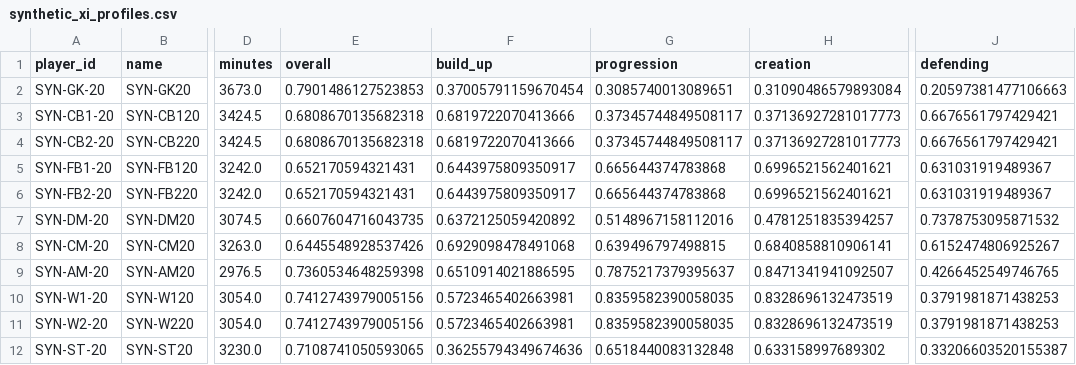
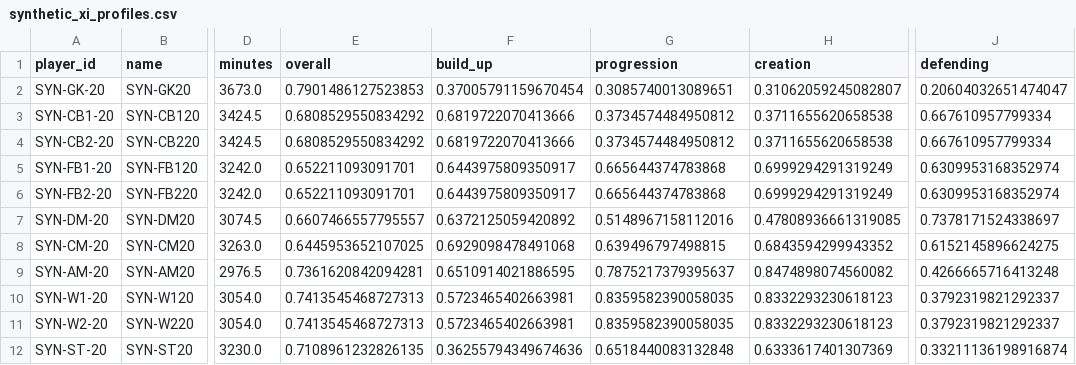
Before and after one commit to ViniciusCovas/synthetic-xi-2026, a CSV file: data/simulations/calibrated_v0_2/synthetic_xi_profiles.csv, drawn as a sheet; only a part is shown, gaps mark what is left out; the diff names each change by its address in the sheet, - before the commit and + after, or states it on an @@ line.

```diff
--- a/data/simulations/calibrated_v0_2/synthetic_xi_profiles.csv
+++ b/data/simulations/calibrated_v0_2/synthetic_xi_profiles.csv
-H2 (creation): 0.31090486579893084
+H2 (creation): 0.31062059245082807
-J2 (defending): 0.20597381477106663
+J2 (defending): 0.20604032651474047
-E3:E4 (overall): 0.6808670135682318
+E3:E4 (overall): 0.6808529550834292
-G3:G4 (progression): 0.37345744849508117
+G3:G4 (progression): 0.3734574484950812
-H3:H4 (creation): 0.37136927281017773
+H3:H4 (creation): 0.3711655620658538
-J3:J4 (defending): 0.6676561797429421
+J3:J4 (defending): 0.667610957799334
-E5:E6 (overall): 0.652170594321431
+E5:E6 (overall): 0.652211093091701
-H5:H6 (creation): 0.6996521562401621
+H5:H6 (creation): 0.6999294291319249
-J5:J6 (defending): 0.631031919489367
+J5:J6 (defending): 0.6309953168352974
-E7 (overall): 0.6607604716043735
+E7 (overall): 0.6607466557795557
-H7 (creation): 0.4781251835394257
+H7 (creation): 0.47808936661319085
-J7 (defending): 0.7378753095871532
+J7 (defending): 0.7378171524338697
-E8 (overall): 0.6445548928537426
+E8 (overall): 0.6445953652107025
-H8 (creation): 0.6840858810906141
+H8 (creation): 0.6843594299943352
-J8 (defending): 0.6152474806925267
+J8 (defending): 0.6152145896624275
-E9 (overall): 0.7360534648259398
+E9 (overall): 0.7361620842094281
-H9 (creation): 0.8471341941092507
+H9 (creation): 0.8474898074560082
-J9 (defending): 0.4266452549746765
+J9 (defending): 0.4266665716413248
-E10:E11 (overall): 0.7412743979005156
+E10:E11 (overall): 0.7413545468727313
-H10:H11 (creation): 0.8328696132473519
+H10:H11 (creation): 0.8332293230618123
-J10:J11 (defending): 0.3791981871438253
+J10:J11 (defending): 0.3792319821292337
-E12 (overall): 0.7108741050593065
+E12 (overall): 0.7108961232826135
-H12 (creation): 0.633158997689302
+H12 (creation): 0.6333617401307369
-J12 (defending): 0.33206603520155387
+J12 (defending): 0.33211136198916874
```
Also changed, not shown: data/model_readiness/partial_pre_world_cup_totals.csv, data/simulations/calibrated_v0_2/real_best_xi_provisional.csv, 12 other files.
